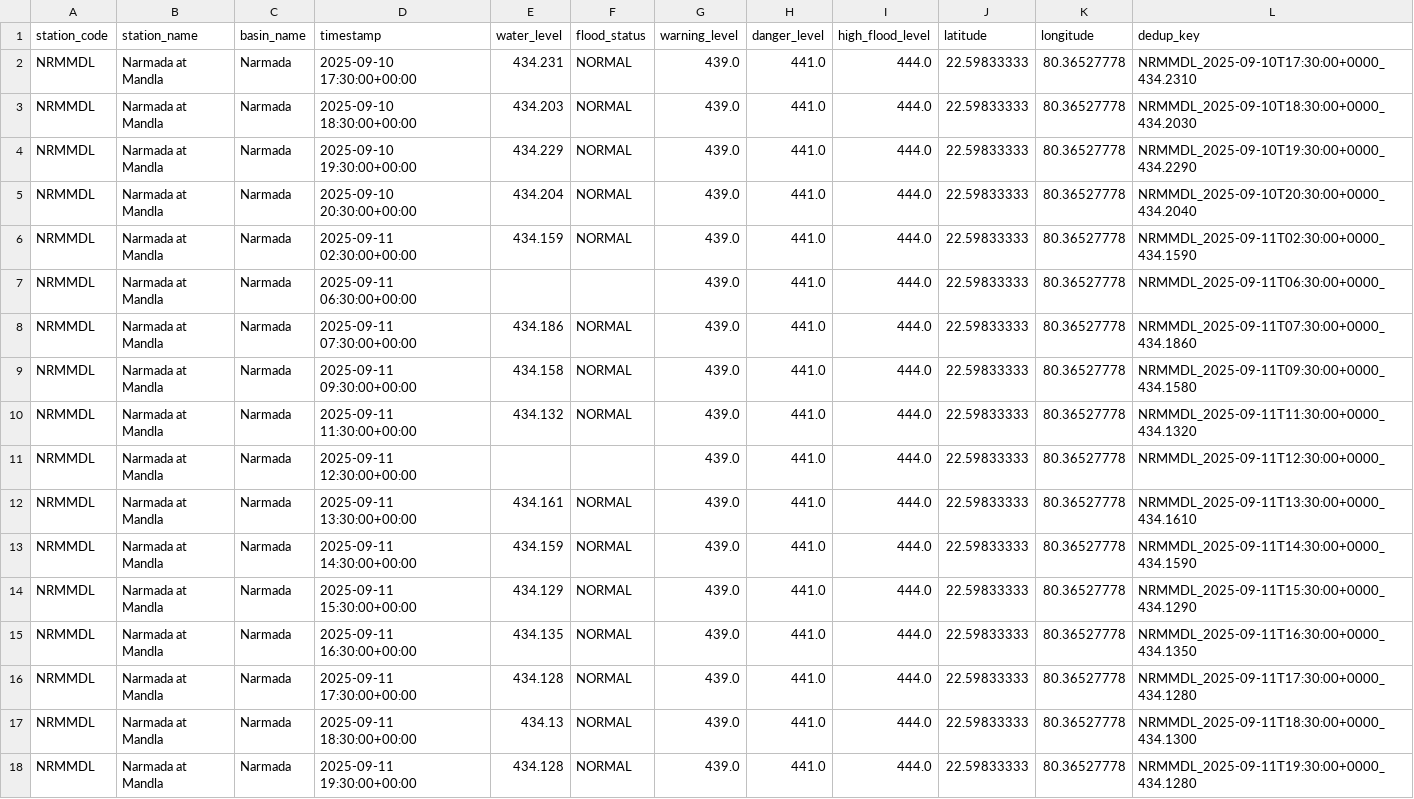
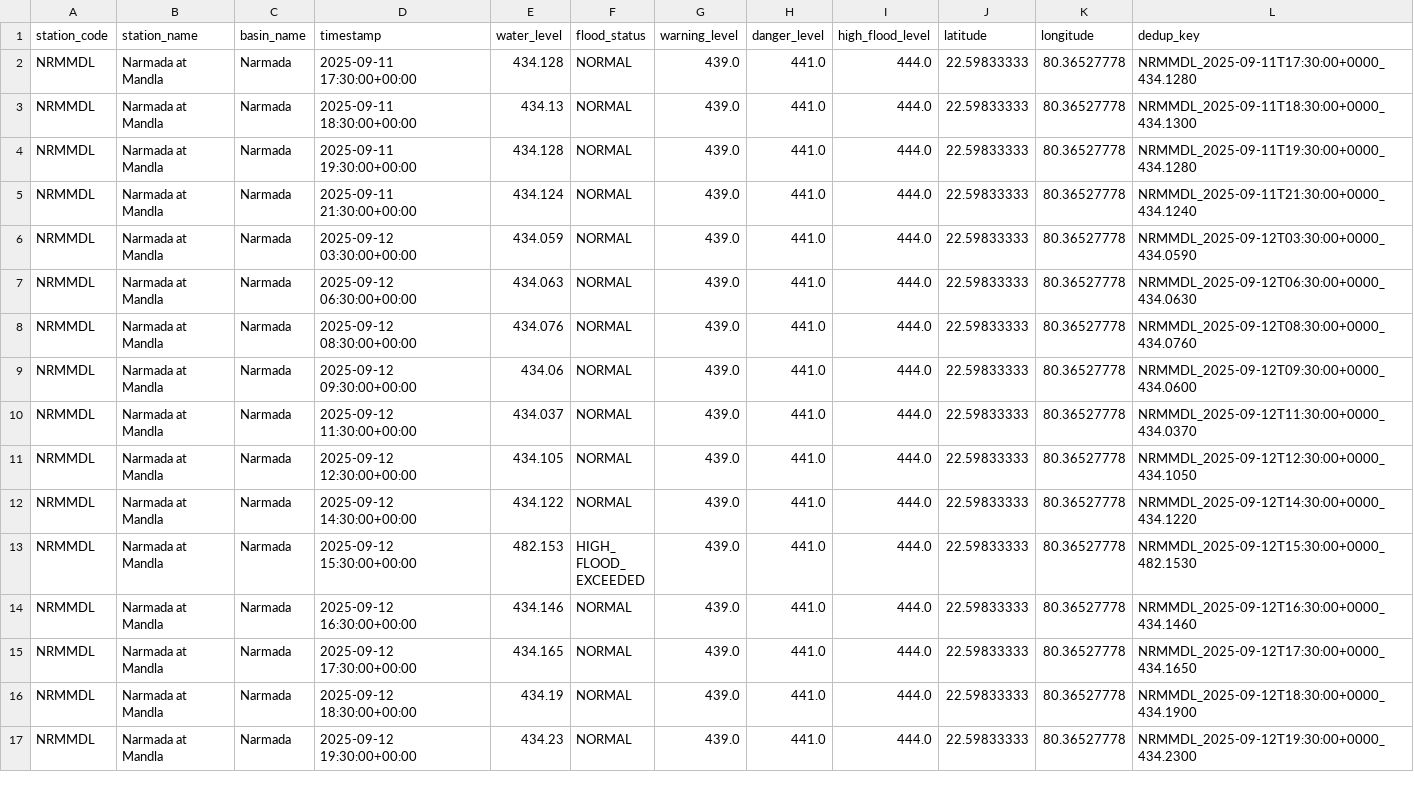
Before and after one commit to Tushar6574/ETLPipeline, a CSV file: output/partitions/NRMMDL.csv, drawn as a sheet; only a part is shown; the shorter side is filled out with more unchanged rows; the diff names each change by its address in the sheet, - before the commit and + after, or states it on an @@ line.

```diff
--- a/output/partitions/NRMMDL.csv
+++ b/output/partitions/NRMMDL.csv
-row 2: NRMMDL | Narmada at Mandla | Narmada | 2025-09-10 17:30:00+00:00 | 434.231 | NORMAL | 439.0 | 441.0 | 444.0 | 22.59833333 | 80.36527778 | NRMMDL_2025-09-10T17:30:00+0000_434.2310
-row 3: NRMMDL | Narmada at Mandla | Narmada | 2025-09-10 18:30:00+00:00 | 434.203 | NORMAL | 439.0 | 441.0 | 444.0 | 22.59833333 | 80.36527778 | NRMMDL_2025-09-10T18:30:00+0000_434.2030
-row 4: NRMMDL | Narmada at Mandla | Narmada | 2025-09-10 19:30:00+00:00 | 434.229 | NORMAL | 439.0 | 441.0 | 444.0 | 22.59833333 | 80.36527778 | NRMMDL_2025-09-10T19:30:00+0000_434.2290
-row 5: NRMMDL | Narmada at Mandla | Narmada | 2025-09-10 20:30:00+00:00 | 434.204 | NORMAL | 439.0 | 441.0 | 444.0 | 22.59833333 | 80.36527778 | NRMMDL_2025-09-10T20:30:00+0000_434.2040
-row 6: NRMMDL | Narmada at Mandla | Narmada | 2025-09-11 02:30:00+00:00 | 434.159 | NORMAL | 439.0 | 441.0 | 444.0 | 22.59833333 | 80.36527778 | NRMMDL_2025-09-11T02:30:00+0000_434.1590
-row 7: NRMMDL | Narmada at Mandla | Narmada | 2025-09-11 06:30:00+00:00 |  |  | 439.0 | 441.0 | 444.0 | 22.59833333 | 80.36527778 | NRMMDL_2025-09-11T06:30:00+0000_
-row 8: NRMMDL | Narmada at Mandla | Narmada | 2025-09-11 07:30:00+00:00 | 434.186 | NORMAL | 439.0 | 441.0 | 444.0 | 22.59833333 | 80.36527778 | NRMMDL_2025-09-11T07:30:00+0000_434.1860
-row 9: NRMMDL | Narmada at Mandla | Narmada | 2025-09-11 09:30:00+00:00 | 434.158 | NORMAL | 439.0 | 441.0 | 444.0 | 22.59833333 | 80.36527778 | NRMMDL_2025-09-11T09:30:00+0000_434.1580
-row 10: NRMMDL | Narmada at Mandla | Narmada | 2025-09-11 11:30:00+00:00 | 434.132 | NORMAL | 439.0 | 441.0 | 444.0 | 22.59833333 | 80.36527778 | NRMMDL_2025-09-11T11:30:00+0000_434.1320
-row 11: NRMMDL | Narmada at Mandla | Narmada | 2025-09-11 12:30:00+00:00 |  |  | 439.0 | 441.0 | 444.0 | 22.59833333 | 80.36527778 | NRMMDL_2025-09-11T12:30:00+0000_
-row 12: NRMMDL | Narmada at Mandla | Narmada | 2025-09-11 13:30:00+00:00 | 434.161 | NORMAL | 439.0 | 441.0 | 444.0 | 22.59833333 | 80.36527778 | NRMMDL_2025-09-11T13:30:00+0000_434.1610
-row 13: NRMMDL | Narmada at Mandla | Narmada | 2025-09-11 14:30:00+00:00 | 434.159 | NORMAL | 439.0 | 441.0 | 444.0 | 22.59833333 | 80.36527778 | NRMMDL_2025-09-11T14:30:00+0000_434.1590
-row 14: NRMMDL | Narmada at Mandla | Narmada | 2025-09-11 15:30:00+00:00 | 434.129 | NORMAL | 439.0 | 441.0 | 444.0 | 22.59833333 | 80.36527778 | NRMMDL_2025-09-11T15:30:00+0000_434.1290
-row 15: NRMMDL | Narmada at Mandla | Narmada | 2025-09-11 16:30:00+00:00 | 434.135 | NORMAL | 439.0 | 441.0 | 444.0 | 22.59833333 | 80.36527778 | NRMMDL_2025-09-11T16:30:00+0000_434.1350
```
Also changed, not shown: output/partitions/CAVMSI.csv, output/partitions/KRSNWDP.csv, 4 other files.
